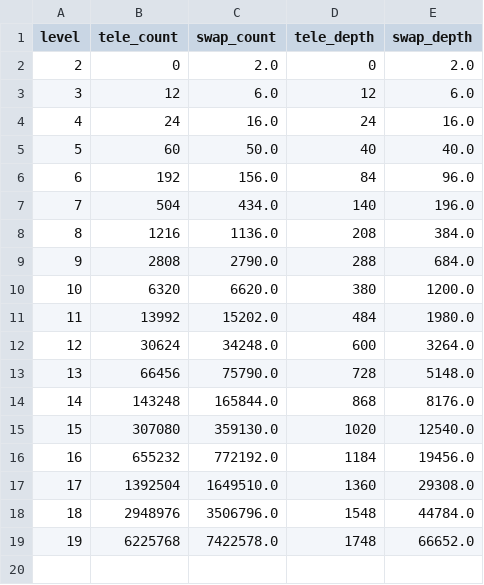
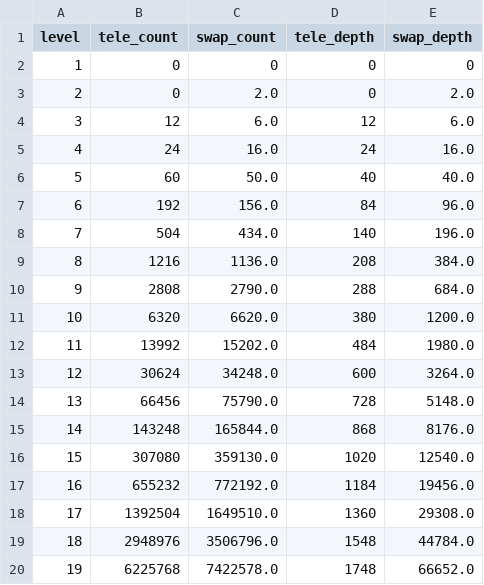
Before and after one commit to DebinXiangQuantum/QRAM, a CSV file: realdata/data/depth_gate/h_tree.csv, drawn as a sheet.

```diff
--- a/realdata/data/depth_gate/h_tree.csv
+++ b/realdata/data/depth_gate/h_tree.csv
@@ -1,2 +1,3 @@
 level,tele_count,swap_count,tele_depth,swap_depth
+1,0,0,0,0
 2,0,2.0,0,2.0
```
Also changed, not shown: realdata/data/depth_gate/counts_data.csv, realdata/data/depth_gate/counts_nodedataload.csv, 1 other file.
